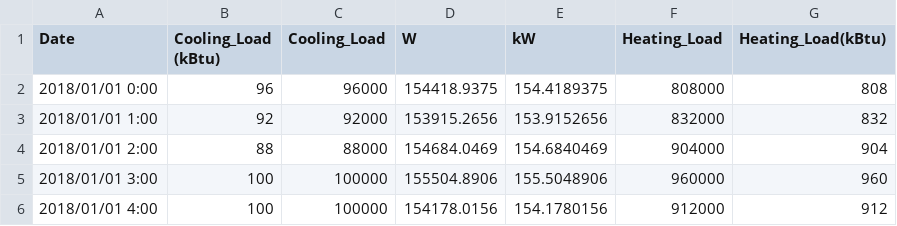
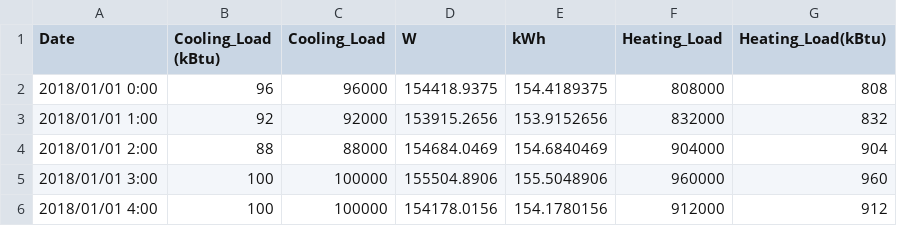
Before and after one commit to SSESLab/Campus-Decision-Tool, a CSV file: 0079_SFEBB.csv, drawn as a sheet; only a part is shown.

Commit message:
Update 0079_SFEBB.csv

```diff
--- a/0079_SFEBB.csv
+++ b/0079_SFEBB.csv
@@ -1,2 +1,2 @@
-Date,Cooling_Load (kBtu),Cooling_Load,W,kW,Heating_Load,Heating_Load(kBtu),
+Date,Cooling_Load (kBtu),Cooling_Load,W,kWh,Heating_Load,Heating_Load(kBtu),
 2018/01/01 0:00,96,96000,154418.9375,154.4189375,808000,808,
```
